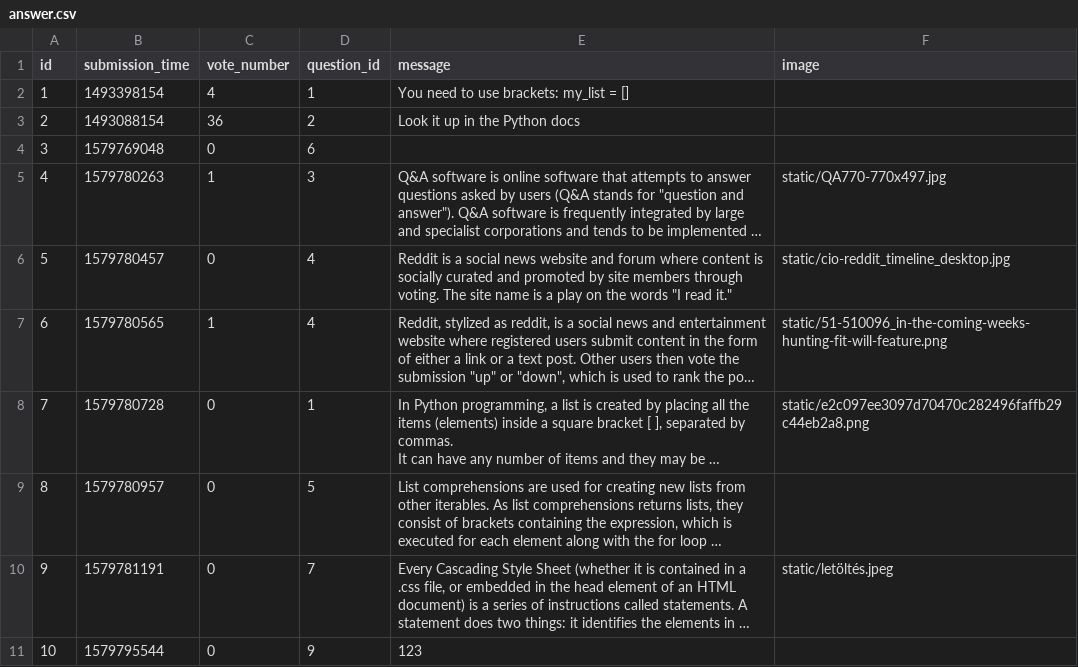
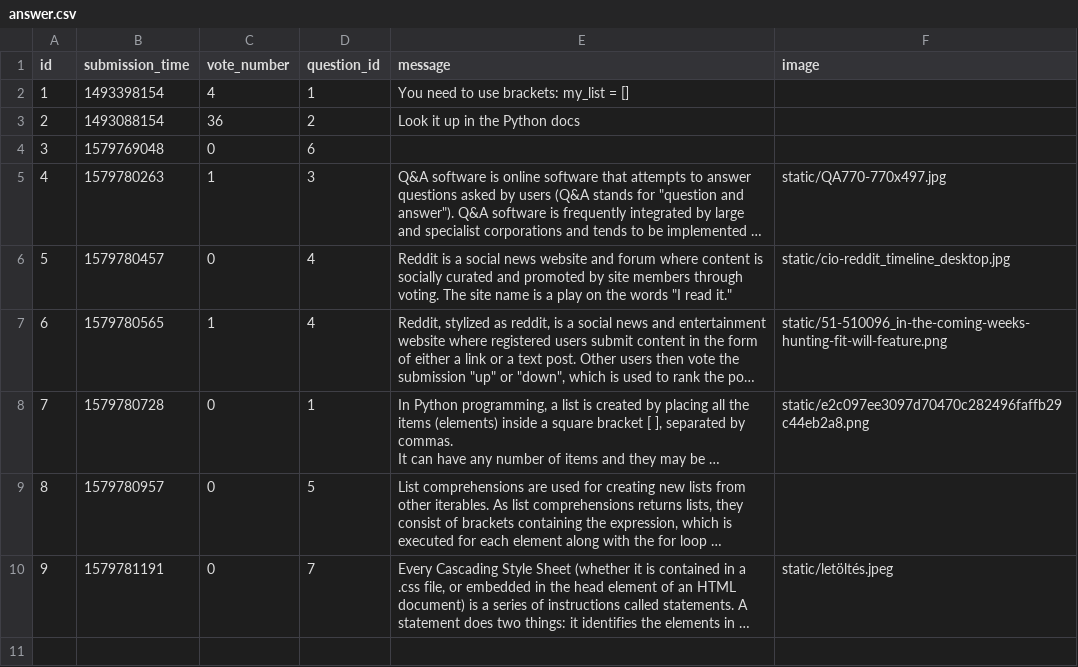
Before and after one commit to CodecoolGlobal/ask-mate-cyphers, a CSV file: sample_data/answer.csv, drawn as a sheet; long unchanged cells end in …; the diff names each change by its address in the sheet, - before the commit and + after, or states it on an @@ line.

```diff
--- a/sample_data/answer.csv
+++ b/sample_data/answer.csv
-row 11: 10 | 1579795544 | 0 | 9 | 123
```
Also changed, not shown: sample_data/question.csv, 1 other file.
